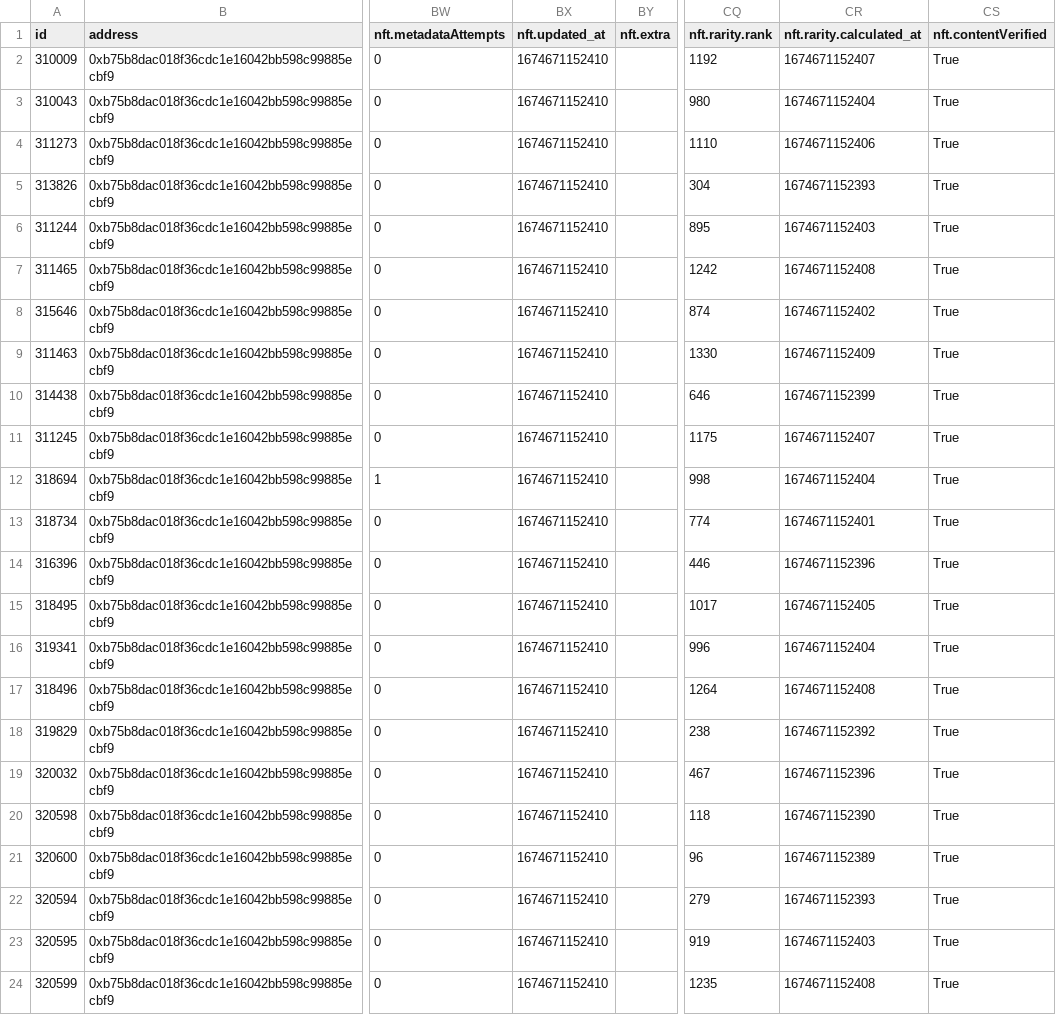
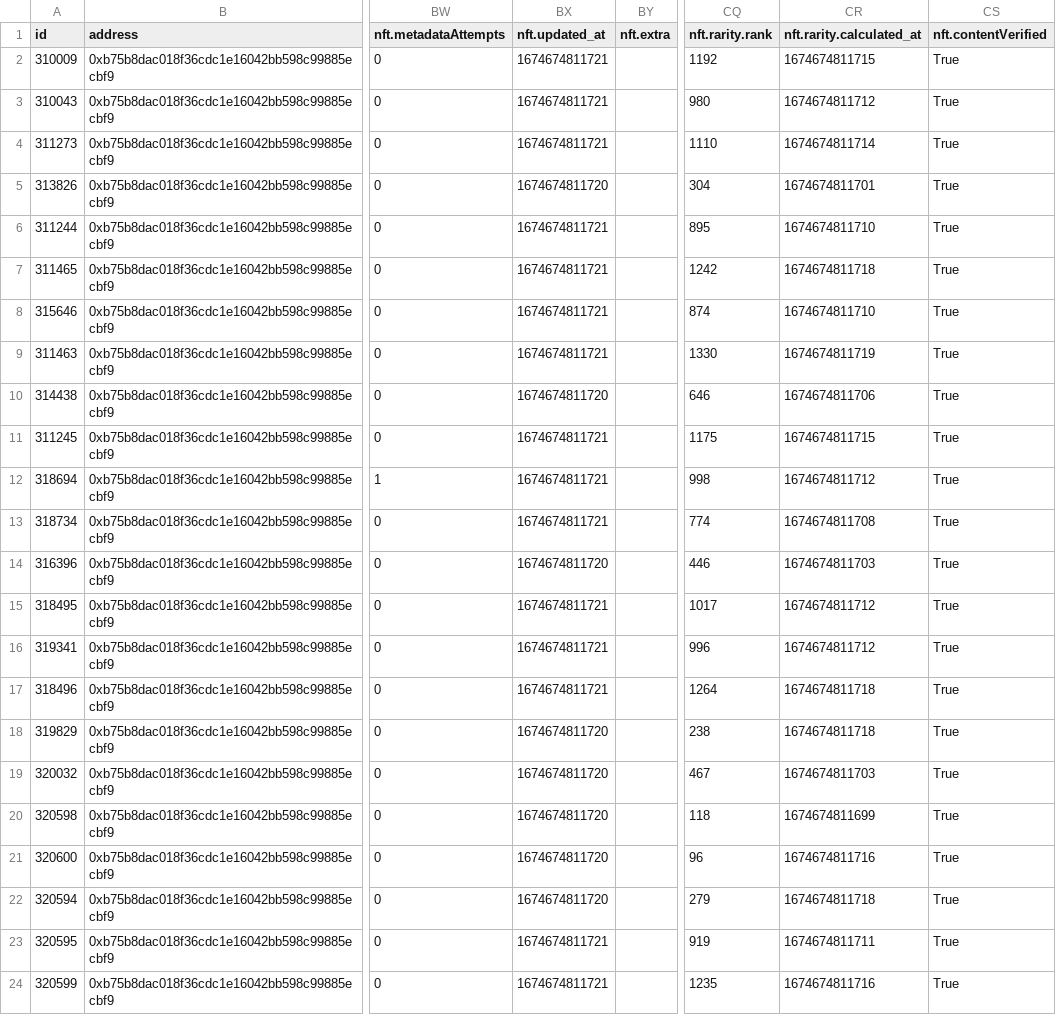
Before and after one commit to ALMIGHTYABE/Seven-c-Pirate-Crew, a CSV file: data/pirate life/history.csv, drawn as a sheet; only a part is shown, gaps mark what is left out; the diff covers the shown part only; the diff names each change by its address in the sheet, - before the commit and + after, or states it on an @@ line.

```diff
--- a/data/pirate life/history.csv
+++ b/data/pirate life/history.csv
-BX2:BX4 (nft.updated_at): 1674671152410
+BX2:BX4 (nft.updated_at): 1674674811721
-CR2 (nft.rarity.calculated_at): 1674671152407
+CR2 (nft.rarity.calculated_at): 1674674811715
-CR3 (nft.rarity.calculated_at): 1674671152404
+CR3 (nft.rarity.calculated_at): 1674674811712
-CR4 (nft.rarity.calculated_at): 1674671152406
+CR4 (nft.rarity.calculated_at): 1674674811714
-BX5 (nft.updated_at): 1674671152410
+BX5 (nft.updated_at): 1674674811720
-CR5 (nft.rarity.calculated_at): 1674671152393
+CR5 (nft.rarity.calculated_at): 1674674811701
-BX6:BX9 (nft.updated_at): 1674671152410
+BX6:BX9 (nft.updated_at): 1674674811721
-CR6 (nft.rarity.calculated_at): 1674671152403
+CR6 (nft.rarity.calculated_at): 1674674811710
-CR7 (nft.rarity.calculated_at): 1674671152408
+CR7 (nft.rarity.calculated_at): 1674674811718
-CR8 (nft.rarity.calculated_at): 1674671152402
+CR8 (nft.rarity.calculated_at): 1674674811710
-CR9 (nft.rarity.calculated_at): 1674671152409
+CR9 (nft.rarity.calculated_at): 1674674811719
-BX10 (nft.updated_at): 1674671152410
+BX10 (nft.updated_at): 1674674811720
-CR10 (nft.rarity.calculated_at): 1674671152399
+CR10 (nft.rarity.calculated_at): 1674674811706
-BX11:BX13 (nft.updated_at): 1674671152410
+BX11:BX13 (nft.updated_at): 1674674811721
-CR11 (nft.rarity.calculated_at): 1674671152407
+CR11 (nft.rarity.calculated_at): 1674674811715
-CR12 (nft.rarity.calculated_at): 1674671152404
+CR12 (nft.rarity.calculated_at): 1674674811712
-CR13 (nft.rarity.calculated_at): 1674671152401
+CR13 (nft.rarity.calculated_at): 1674674811708
-BX14 (nft.updated_at): 1674671152410
+BX14 (nft.updated_at): 1674674811720
-CR14 (nft.rarity.calculated_at): 1674671152396
+CR14 (nft.rarity.calculated_at): 1674674811703
-BX15:BX17 (nft.updated_at): 1674671152410
+BX15:BX17 (nft.updated_at): 1674674811721
-CR15 (nft.rarity.calculated_at): 1674671152405
+CR15 (nft.rarity.calculated_at): 1674674811712
-CR16 (nft.rarity.calculated_at): 1674671152404
+CR16 (nft.rarity.calculated_at): 1674674811712
-CR17 (nft.rarity.calculated_at): 1674671152408
+CR17 (nft.rarity.calculated_at): 1674674811718
-BX18:BX22 (nft.updated_at): 1674671152410
+BX18:BX22 (nft.updated_at): 1674674811720
-CR18 (nft.rarity.calculated_at): 1674671152392
+CR18 (nft.rarity.calculated_at): 1674674811718
-CR19 (nft.rarity.calculated_at): 1674671152396
+CR19 (nft.rarity.calculated_at): 1674674811703
-CR20 (nft.rarity.calculated_at): 1674671152390
+CR20 (nft.rarity.calculated_at): 1674674811699
-CR21 (nft.rarity.calculated_at): 1674671152389
+CR21 (nft.rarity.calculated_at): 1674674811716
-CR22 (nft.rarity.calculated_at): 1674671152393
+CR22 (nft.rarity.calculated_at): 1674674811718
-BX23:BX24 (nft.updated_at): 1674671152410
+BX23:BX24 (nft.updated_at): 1674674811721
-CR23 (nft.rarity.calculated_at): 1674671152403
+CR23 (nft.rarity.calculated_at): 1674674811711
-CR24 (nft.rarity.calculated_at): 1674671152408
+CR24 (nft.rarity.calculated_at): 1674674811716
```
Also changed, not shown: 108 edited cells elsewhere in this file, data/pixel pirates/history.csv, 1 other file.
